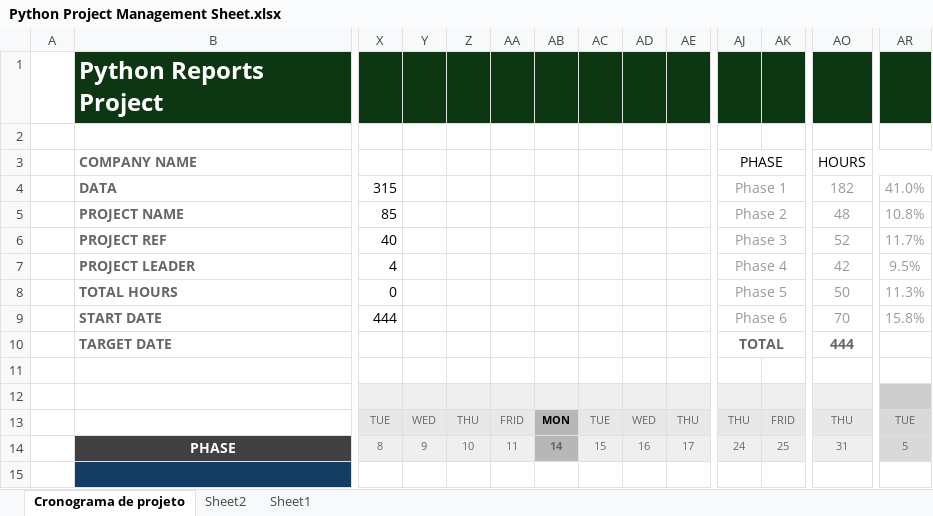
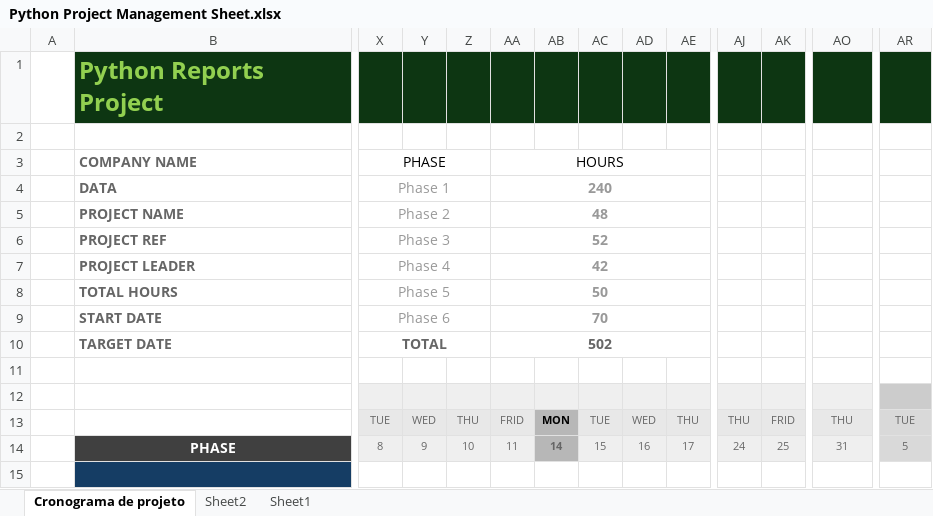
Before and after one commit to nicolasSilvaBR/Infeed700Plus, an Excel workbook: documentation/Python Project Management Sheet.xlsx, sheet Cronograma de projeto, drawn as a sheet; only a part is shown, gaps mark what is left out; values as stored, in another font and other column widths than the file's, no borders; charts and pictures and conditional formats not drawn; removed rows and columns are numbered as before the commit, all else as after; rows hold the shown columns only; the diff covers the shown part only; the diff names each change by its address in the sheet, - before the commit and + after, or states it on an @@ line.

```diff
--- a/documentation/Python Project Management Sheet.xlsx (sheet Cronograma de projeto)
+++ b/documentation/Python Project Management Sheet.xlsx (sheet Cronograma de projeto)
-B1 text colour: #FFFFFF
+B1 text colour: #92D050
-X3: (empty)
+X3: PHASE
+X3:Z3 merged
-AA3: (empty)
+AA3: HOURS
+AA3:AE3 merged
-AJ3: PHASE
+AJ3: (empty)
-AJ3:AN3 merged
-AO3: HOURS
+AO3: (empty)
-AO3:AS3 merged
-row 4:  | DATA | 315 |  |  |  |  |  |  |  | Phase 1 |  | 182 | 41.0%
-row 5:  | PROJECT NAME | 85 |  |  |  |  |  |  |  | Phase 2 |  | 48 | 10.8%
-row 6:  | PROJECT REF | 40 |  |  |  |  |  |  |  | Phase 3 |  | 52 | 11.7%
-row 7:  | PROJECT LEADER | 4 |  |  |  |  |  |  |  | Phase 4 |  | 42 | 9.5%
-row 8:  | TOTAL HOURS | 0 |  |  |  |  |  |  |  | Phase 5 |  | 50 | 11.3%
-row 9:  | START DATE | 444 |  |  |  |  |  |  |  | Phase 6 |  | 70 | 15.8%
-row 10:  | TARGET DATE |  |  |  |  |  |  |  |  | TOTAL |  | 444
+row 4:  | DATA | Phase 1 |  |  | 240 |  |  |  |  | 0
+row 5:  | PROJECT NAME | Phase 2 |  |  | 48 |  |  |  |  | 0
+row 6:  | PROJECT REF | Phase 3 |  |  | 52 |  |  |  |  | 0
+row 7:  | PROJECT LEADER | Phase 4 |  |  | 42 |  |  |  |  | 0
+row 8:  | TOTAL HOURS | Phase 5 |  |  | 50 |  |  |  |  | 0
+row 9:  | START DATE | Phase 6 |  |  | 70 |  |  |  |  | 0
+row 10:  | TARGET DATE | TOTAL |  |  | 502
```
Also changed, not shown: 11 added rows, 11 removed rows, 3 edited cells, cell formats and merged cells elsewhere in this sheet, charts or pictures, 2 other files.
